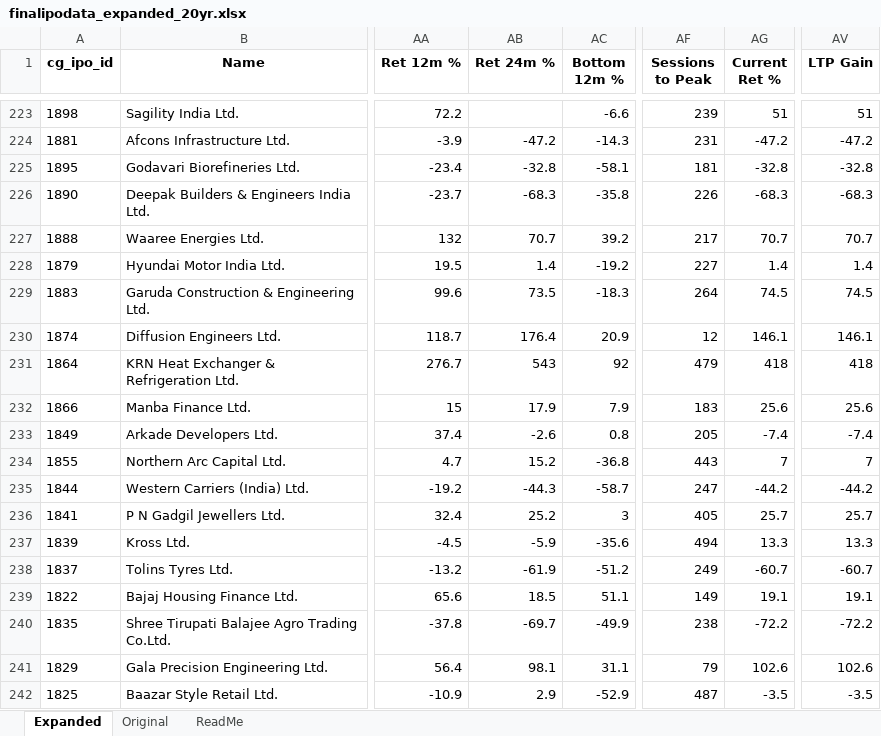
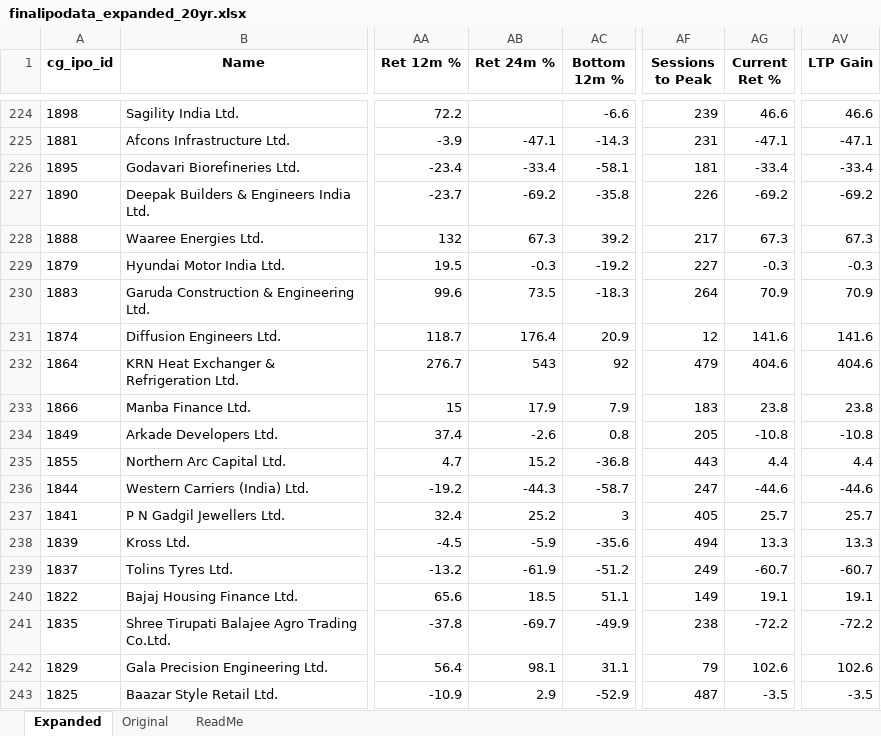
Before and after one commit to rohanbeingsocial/ipo-radar, an Excel workbook: ipodata/finalipodata_expanded_20yr.xlsx, sheet Expanded, drawn as a sheet; only a part is shown, gaps mark what is left out; values as stored, in another font and other column widths than the file's, no borders; addresses are those after the commit; the diff covers the shown part only; the diff names each change by its address in the sheet, - before the commit and + after, or states it on an @@ line.

Commit message:
data: daily refresh 2026-10-19

```diff
--- a/ipodata/finalipodata_expanded_20yr.xlsx (sheet Expanded)
+++ b/ipodata/finalipodata_expanded_20yr.xlsx (sheet Expanded)
-AG224 (Current Ret %): 51
+AG224 (Current Ret %): 46.6
-AV224 (LTP Gain): 51
+AV224 (LTP Gain): 46.6
-AB225 (Ret 24m %): -47.2
+AB225 (Ret 24m %): -47.1
-AG225 (Current Ret %): -47.2
+AG225 (Current Ret %): -47.1
-AV225 (LTP Gain): -47.2
+AV225 (LTP Gain): -47.1
-AB226 (Ret 24m %): -32.8
+AB226 (Ret 24m %): -33.4
-AG226 (Current Ret %): -32.8
+AG226 (Current Ret %): -33.4
-AV226 (LTP Gain): -32.8
+AV226 (LTP Gain): -33.4
-AB227 (Ret 24m %): -68.3
+AB227 (Ret 24m %): -69.2
-AG227 (Current Ret %): -68.3
+AG227 (Current Ret %): -69.2
-AV227 (LTP Gain): -68.3
+AV227 (LTP Gain): -69.2
-AB228 (Ret 24m %): 70.7
+AB228 (Ret 24m %): 67.3
-AG228 (Current Ret %): 70.7
+AG228 (Current Ret %): 67.3
-AV228 (LTP Gain): 70.7
+AV228 (LTP Gain): 67.3
-AB229 (Ret 24m %): 1.4
+AB229 (Ret 24m %): -0.3
-AG229 (Current Ret %): 1.4
+AG229 (Current Ret %): -0.3
-AV229 (LTP Gain): 1.4
+AV229 (LTP Gain): -0.3
-AG230 (Current Ret %): 74.5
+AG230 (Current Ret %): 70.9
-AV230 (LTP Gain): 74.5
+AV230 (LTP Gain): 70.9
-AG231 (Current Ret %): 146.1
+AG231 (Current Ret %): 141.6
-AV231 (LTP Gain): 146.1
+AV231 (LTP Gain): 141.6
-AG232 (Current Ret %): 418
+AG232 (Current Ret %): 404.6
-AV232 (LTP Gain): 418
+AV232 (LTP Gain): 404.6
-AG233 (Current Ret %): 25.6
+AG233 (Current Ret %): 23.8
-AV233 (LTP Gain): 25.6
+AV233 (LTP Gain): 23.8
-AG234 (Current Ret %): -7.4
+AG234 (Current Ret %): -10.8
-AV234 (LTP Gain): -7.4
+AV234 (LTP Gain): -10.8
-AG235 (Current Ret %): 7
+AG235 (Current Ret %): 4.4
-AV235 (LTP Gain): 7
+AV235 (LTP Gain): 4.4
-AG236 (Current Ret %): -44.2
+AG236 (Current Ret %): -44.6
-AV236 (LTP Gain): -44.2
+AV236 (LTP Gain): -44.6
```
Also changed, not shown: 5 added rows, 4 removed rows and 477 edited cells elsewhere in this sheet, ipodata/finalipodata.xlsx, 13 other files.
